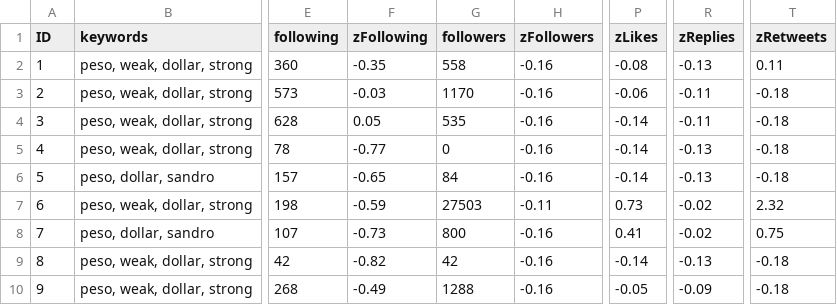
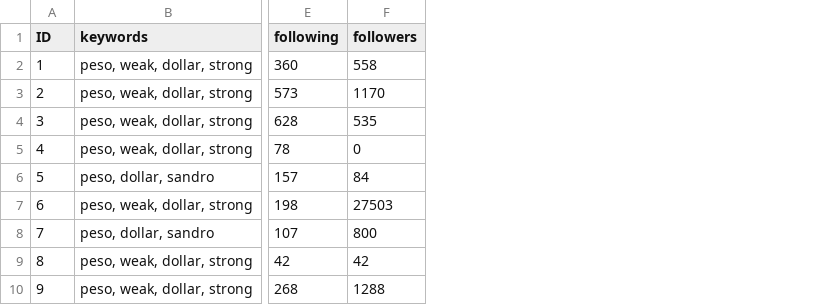
Before and after one commit to JericN/cs132-data, a CSV file: public_dataset.csv, drawn as a sheet; only a part is shown, gaps mark what is left out; the diff covers the shown part only; the diff names each change by its address in the sheet, - before the commit and + after, or states it on an @@ line.

```diff
--- a/public_dataset.csv
+++ b/public_dataset.csv
-column F (zFollowing), rows 2-10: -0.35 | -0.03 | 0.05 | -0.77 | -0.65 | -0.59 | -0.73 | -0.82 | -0.49
-column H (zFollowers), rows 2-10: -0.16 | -0.16 | -0.16 | -0.16 | -0.16 | -0.11 | -0.16 | -0.16 | -0.16
-column P (zLikes), rows 2-10: -0.08 | -0.06 | -0.14 | -0.14 | -0.14 | 0.73 | 0.41 | -0.14 | -0.05
-column R (zReplies), rows 2-10: -0.13 | -0.11 | -0.11 | -0.13 | -0.13 | -0.02 | -0.02 | -0.13 | -0.09
-column T (zRetweets), rows 2-10: 0.11 | -0.18 | -0.18 | -0.18 | -0.18 | 2.32 | 0.75 | -0.18 | -0.18
```
Also changed, not shown: 3 edited cells elsewhere in this file, processed_dateset.csv.
